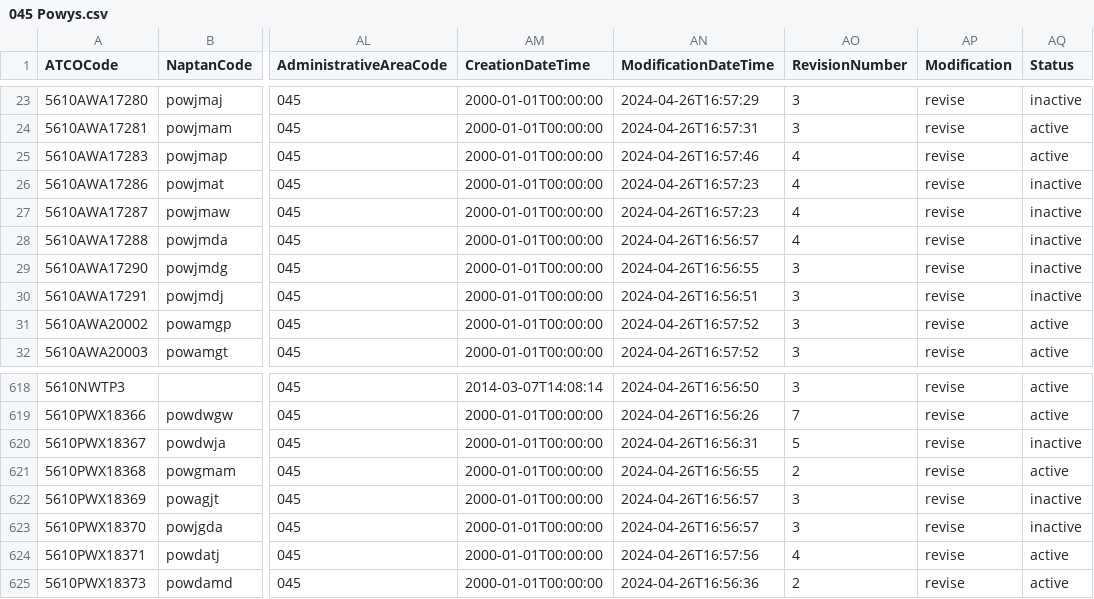
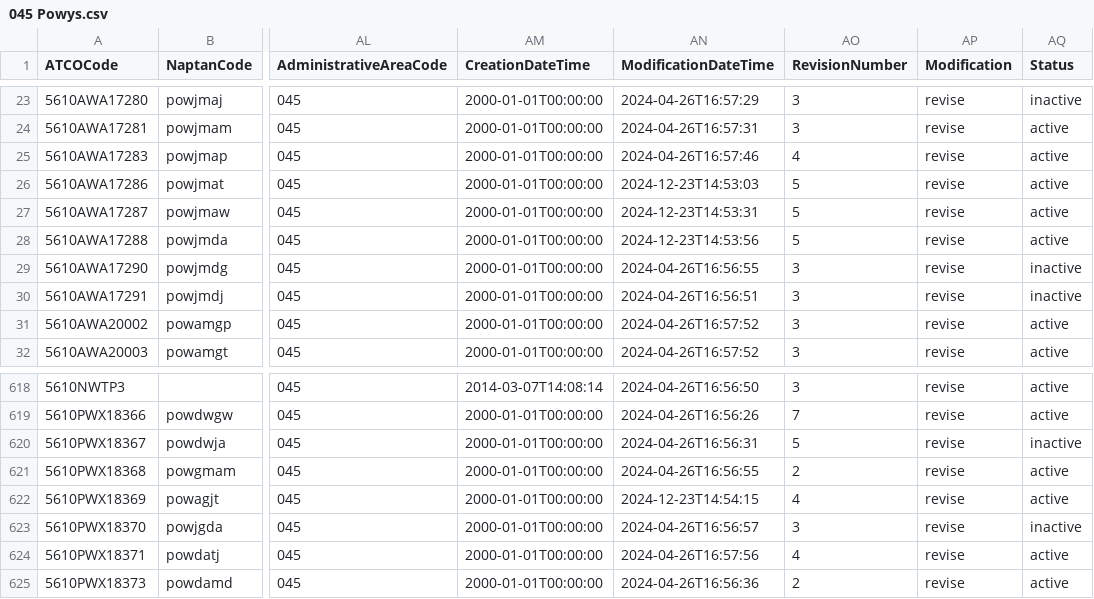
Before and after one commit to bustimes/scrapings, a CSV file: naptan/045 Powys.csv, drawn as a sheet; only a part is shown, gaps mark what is left out; the diff names each change by its address in the sheet, - before the commit and + after, or states it on an @@ line.

```diff
--- a/naptan/045 Powys.csv
+++ b/naptan/045 Powys.csv
-AN26 (ModificationDateTime): 2024-04-26T16:57:23
+AN26 (ModificationDateTime): 2024-12-23T14:53:03
-AO26:AO28 (RevisionNumber): 4
+AO26:AO28 (RevisionNumber): 5
-AQ26:AQ28 (Status): inactive
+AQ26:AQ28 (Status): active
-AN27 (ModificationDateTime): 2024-04-26T16:57:23
+AN27 (ModificationDateTime): 2024-12-23T14:53:31
-AN28 (ModificationDateTime): 2024-04-26T16:56:57
+AN28 (ModificationDateTime): 2024-12-23T14:53:56
-AN622 (ModificationDateTime): 2024-04-26T16:56:57
+AN622 (ModificationDateTime): 2024-12-23T14:54:15
-AO622 (RevisionNumber): 3
+AO622 (RevisionNumber): 4
-AQ622 (Status): inactive
+AQ622 (Status): active
```
